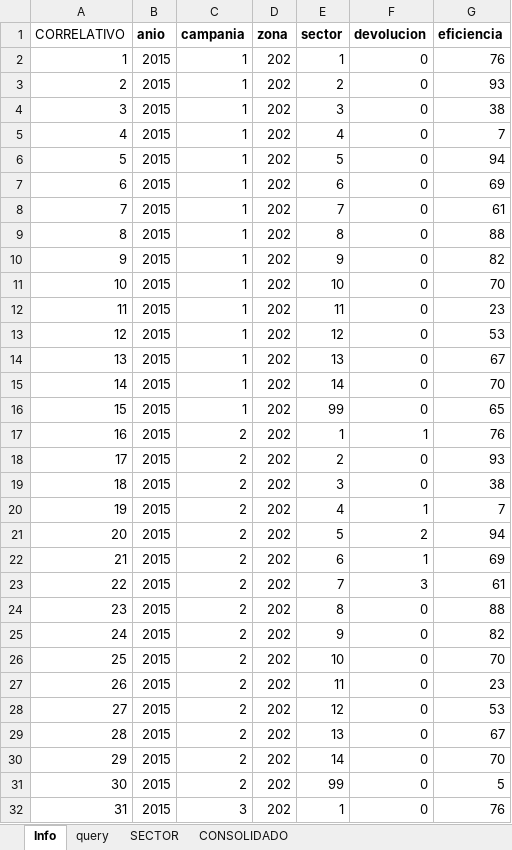
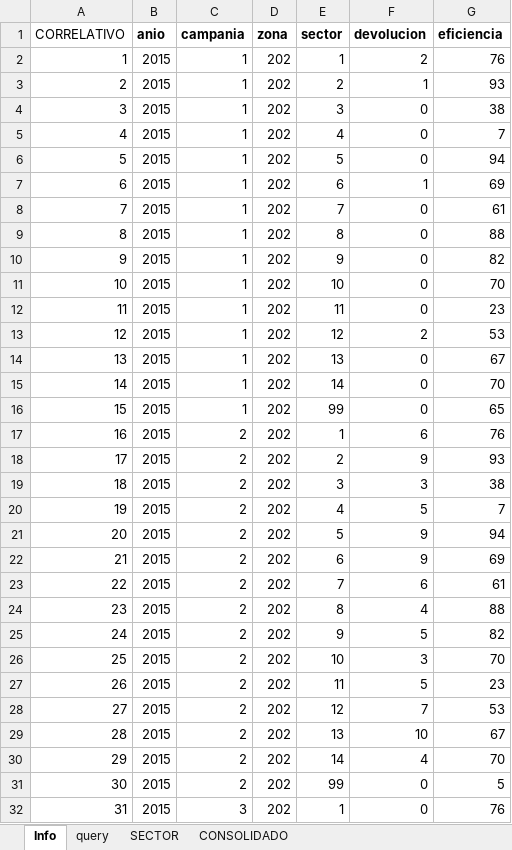
Before and after one commit to manuelpena/CentroServicio, an Excel workbook: Reportes Excel/EFICIENCIA.xlsm, sheet Info, drawn as a sheet; only a part is shown; values as stored, in another font and other column widths than the file's, no borders; the diff covers the shown part only; the diff names each change by its address in the sheet, - before the commit and + after, or states it on an @@ line.

```diff
--- a/Reportes Excel/EFICIENCIA.xlsm (sheet Info)
+++ b/Reportes Excel/EFICIENCIA.xlsm (sheet Info)
-F2 (devolucion): 0
+F2 (devolucion): 2
-F3 (devolucion): 0
+F3 (devolucion): 1
-F7 (devolucion): 0
+F7 (devolucion): 1
-F13 (devolucion): 0
+F13 (devolucion): 2
-F17 (devolucion): 1
+F17 (devolucion): 6
-F18 (devolucion): 0
+F18 (devolucion): 9
-F19 (devolucion): 0
+F19 (devolucion): 3
-F20 (devolucion): 1
+F20 (devolucion): 5
-F21 (devolucion): 2
+F21 (devolucion): 9
-F22 (devolucion): 1
+F22 (devolucion): 9
-F23 (devolucion): 3
+F23 (devolucion): 6
-F24 (devolucion): 0
+F24 (devolucion): 4
-F25 (devolucion): 0
+F25 (devolucion): 5
-F26 (devolucion): 0
+F26 (devolucion): 3
-F27 (devolucion): 0
+F27 (devolucion): 5
-F28 (devolucion): 0
+F28 (devolucion): 7
-F29 (devolucion): 0
+F29 (devolucion): 10
-F30 (devolucion): 0
+F30 (devolucion): 4
```
Also changed, not shown: 1 edited cell elsewhere in this sheet, sheet SECTOR, sheet CONSOLIDADO, charts or pictures, 10 other files.
